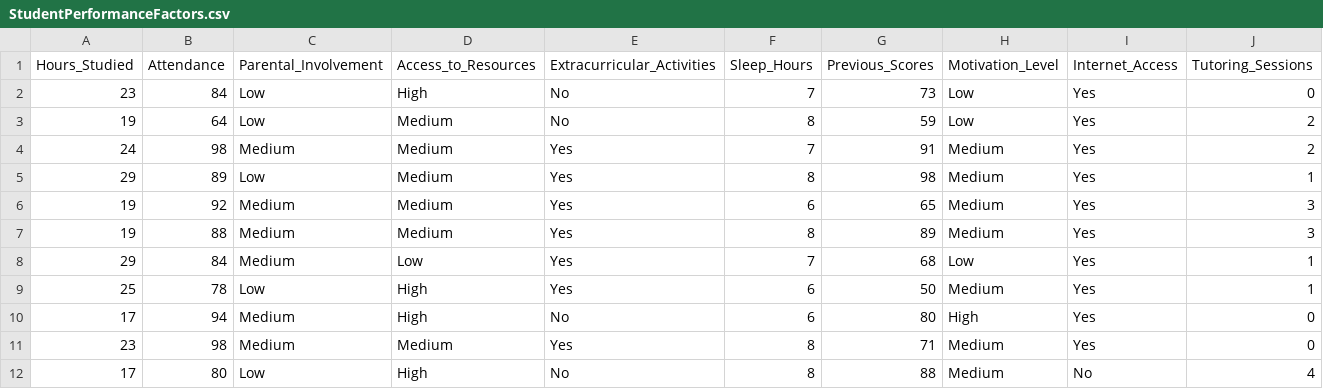
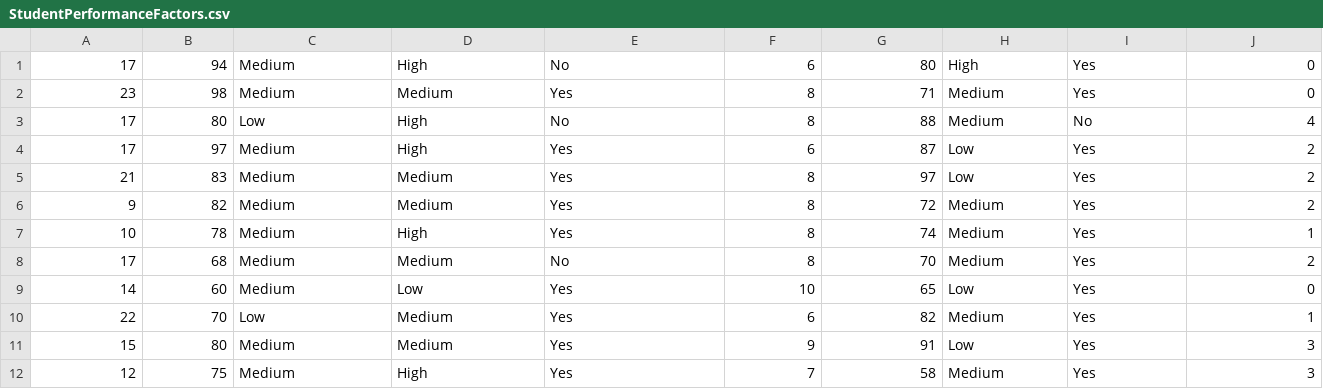
Before and after one commit to HulusiOzy/Comparative-Analysis-of-Weighted-Clustering-Algorithms-for-High-Dimensional-Data, a CSV file: Datasets/StudentPerformanceFactors.csv, drawn as a sheet; only a part is shown; the shorter side is filled out with more unchanged rows; rows hold the shown columns only; the diff names each change by its address in the sheet, - before the commit and + after, or states it on an @@ line.

```diff
--- a/Datasets/StudentPerformanceFactors.csv
+++ b/Datasets/StudentPerformanceFactors.csv
-row 1: Hours_Studied | Attendance | Parental_Involvement | Access_to_Resources | Extracurricular_Activities | Sleep_Hours | Previous_Scores | Motivation_Level | Internet_Access | Tutoring_Sessions
-row 2: 23 | 84 | Low | High | No | 7 | 73 | Low | Yes | 0
-row 3: 19 | 64 | Low | Medium | No | 8 | 59 | Low | Yes | 2
-row 4: 24 | 98 | Medium | Medium | Yes | 7 | 91 | Medium | Yes | 2
-row 5: 29 | 89 | Low | Medium | Yes | 8 | 98 | Medium | Yes | 1
-row 6: 19 | 92 | Medium | Medium | Yes | 6 | 65 | Medium | Yes | 3
-row 7: 19 | 88 | Medium | Medium | Yes | 8 | 89 | Medium | Yes | 3
-row 8: 29 | 84 | Medium | Low | Yes | 7 | 68 | Low | Yes | 1
-row 9: 25 | 78 | Low | High | Yes | 6 | 50 | Medium | Yes | 1
```
Also changed, not shown: Datasets/Depression Student Dataset.csv, Datasets/search_engine_data.csv, 34 other files.
